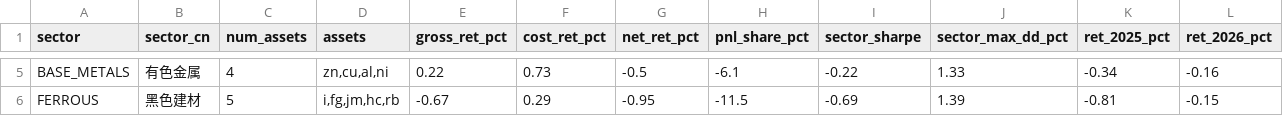
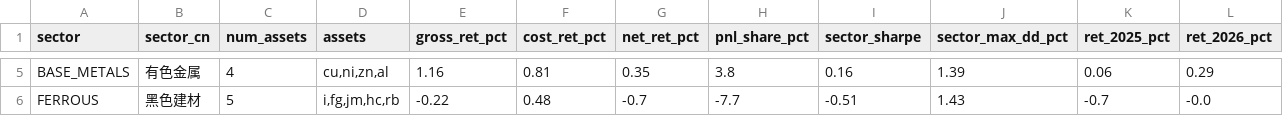
Before and after one commit to ZIFUYI/czsc, a CSV file: examples/results/intraday_cta_ablation_20261017/multitf_sector_attribution.csv, drawn as a sheet; only a part is shown, gaps mark what is left out; the diff covers the shown part only; the diff names each change by its address in the sheet, - before the commit and + after, or states it on an @@ line.

```diff
--- a/examples/results/intraday_cta_ablation_20261017/multitf_sector_attribution.csv
+++ b/examples/results/intraday_cta_ablation_20261017/multitf_sector_attribution.csv
-D5 (assets): zn,cu,al,ni
+D5 (assets): cu,ni,zn,al
-E5 (gross_ret_pct): 0.22
+E5 (gross_ret_pct): 1.16
-F5 (cost_ret_pct): 0.73
+F5 (cost_ret_pct): 0.81
-G5 (net_ret_pct): -0.5
+G5 (net_ret_pct): 0.35
-H5 (pnl_share_pct): -6.1
+H5 (pnl_share_pct): 3.8
-I5 (sector_sharpe): -0.22
+I5 (sector_sharpe): 0.16
-J5 (sector_max_dd_pct): 1.33
+J5 (sector_max_dd_pct): 1.39
-K5 (ret_2025_pct): -0.34
+K5 (ret_2025_pct): 0.06
-L5 (ret_2026_pct): -0.16
+L5 (ret_2026_pct): 0.29
-E6 (gross_ret_pct): -0.67
+E6 (gross_ret_pct): -0.22
-F6 (cost_ret_pct): 0.29
+F6 (cost_ret_pct): 0.48
-G6 (net_ret_pct): -0.95
+G6 (net_ret_pct): -0.7
-H6 (pnl_share_pct): -11.5
+H6 (pnl_share_pct): -7.7
-I6 (sector_sharpe): -0.69
+I6 (sector_sharpe): -0.51
-J6 (sector_max_dd_pct): 1.39
+J6 (sector_max_dd_pct): 1.43
-K6 (ret_2025_pct): -0.81
+K6 (ret_2025_pct): -0.7
-L6 (ret_2026_pct): -0.15
+L6 (ret_2026_pct): -0.0
```
Also changed, not shown: 25 edited cells elsewhere in this file, examples/results/intraday_cta_ablation_20261017/multitf_ablation_comparison.csv, examples/results/intraday_cta_ablation_20261017/multitf_symbol_attribution.csv, 13 other files.
